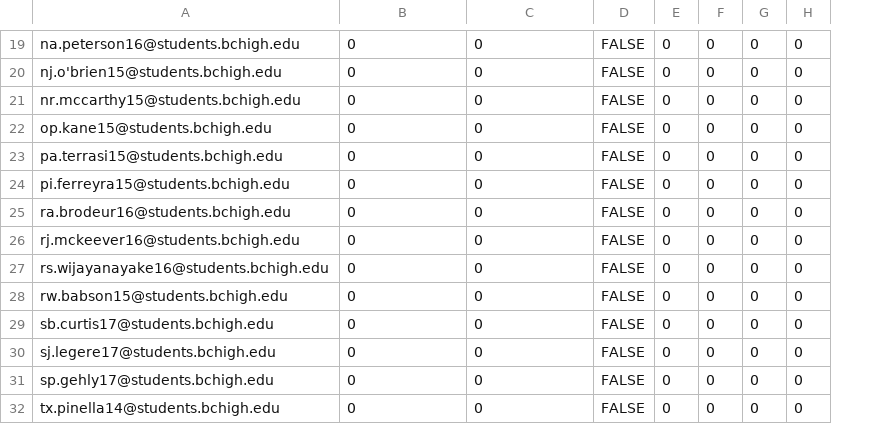
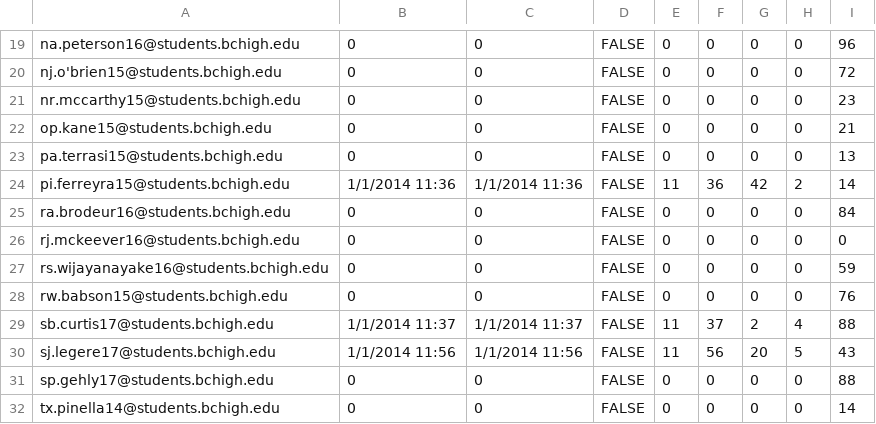
Before and after one commit to prifken/robotics3958, a CSV file: Data/Data.csv, drawn as a sheet; only a part is shown, gaps mark what is left out; the diff covers the shown part only; the diff names each change by its address in the sheet, - before the commit and + after, or states it on an @@ line.

```diff
--- a/Data/Data.csv
+++ b/Data/Data.csv
+column I, rows 19-32: 96 | 72 | 23 | 21 | 13 | 14 | 84 | 0 | 59 | 76 | 88 | 43 | 88 | 14
-B24: 0
+B24: 1/1/2014 11:36
-C24: 0
+C24: 1/1/2014 11:36
-E24: 0
+E24: 11
-F24: 0
+F24: 36
-G24: 0
+G24: 42
-H24: 0
+H24: 2
-B29: 0
+B29: 1/1/2014 11:37
-C29: 0
+C29: 1/1/2014 11:37
-E29:E30: 0
+E29:E30: 11
-F29: 0
+F29: 37
-G29: 0
+G29: 2
-H29: 0
+H29: 4
-B30: 0
+B30: 1/1/2014 11:56
-C30: 0
+C30: 1/1/2014 11:56
-F30: 0
+F30: 56
-G30: 0
+G30: 20
-H30: 0
+H30: 5
```
Also changed, not shown: 24 edited cells elsewhere in this file, Data/Backup.csv, 7 other files.
